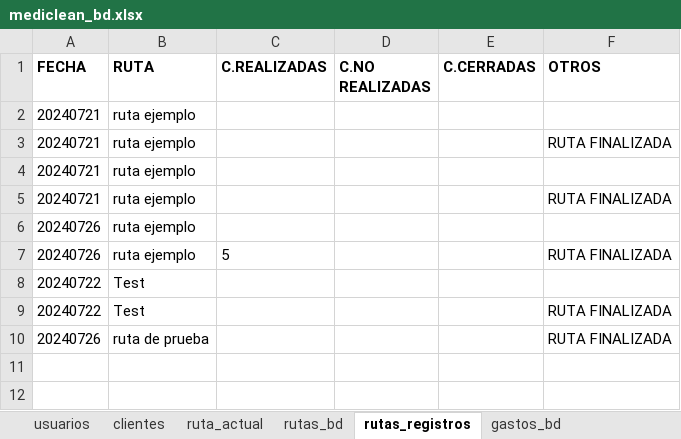
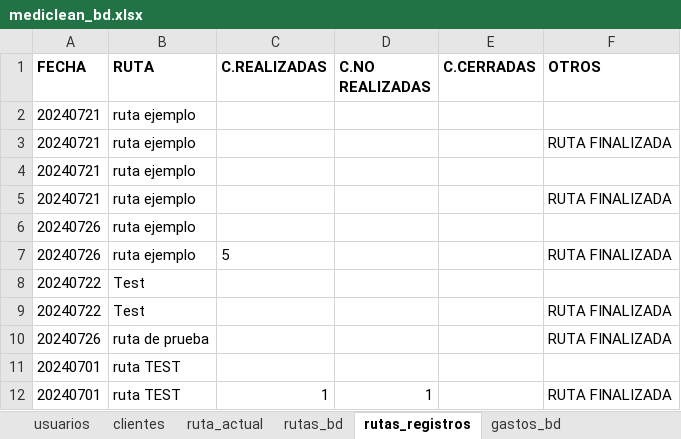
Before and after one commit to Ishovias/mc-ruta-admin, an Excel workbook: bd/mediclean_bd.xlsx, sheet rutas_registros, drawn as a sheet; values as stored, in another font and other column widths than the file's, no borders; the diff names each change by its address in the sheet, - before the commit and + after, or states it on an @@ line.

```diff
--- a/bd/mediclean_bd.xlsx (sheet rutas_registros)
+++ b/bd/mediclean_bd.xlsx (sheet rutas_registros)
+row 11: 20240701 | ruta TEST
+row 12: 20240701 | ruta TEST | 1 | 1 |  | RUTA FINALIZADA
```
Also changed, not shown: sheet rutas_bd, 5 other files.
